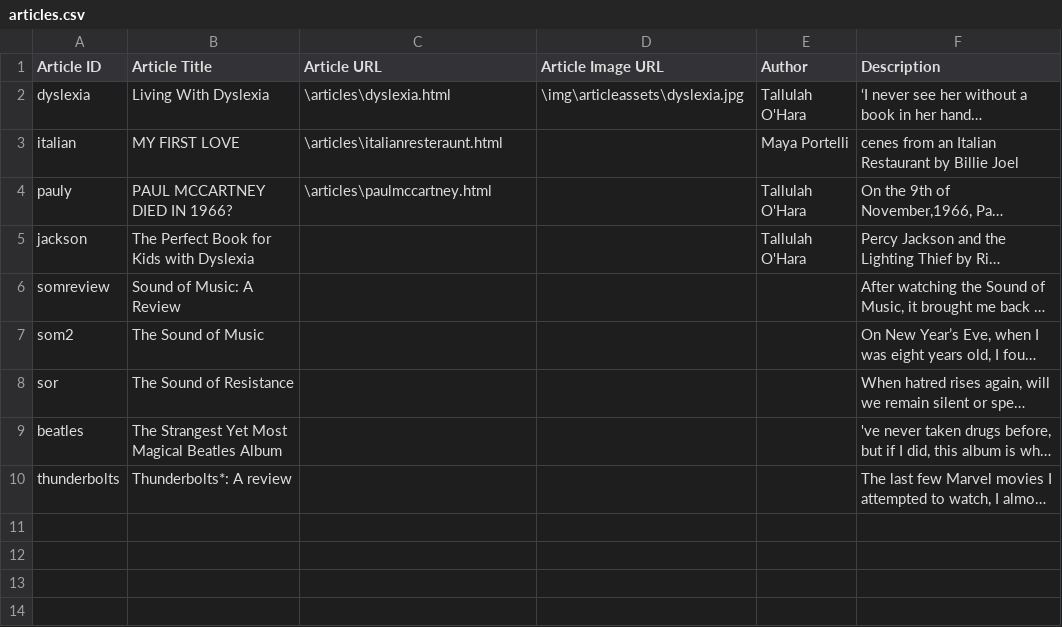
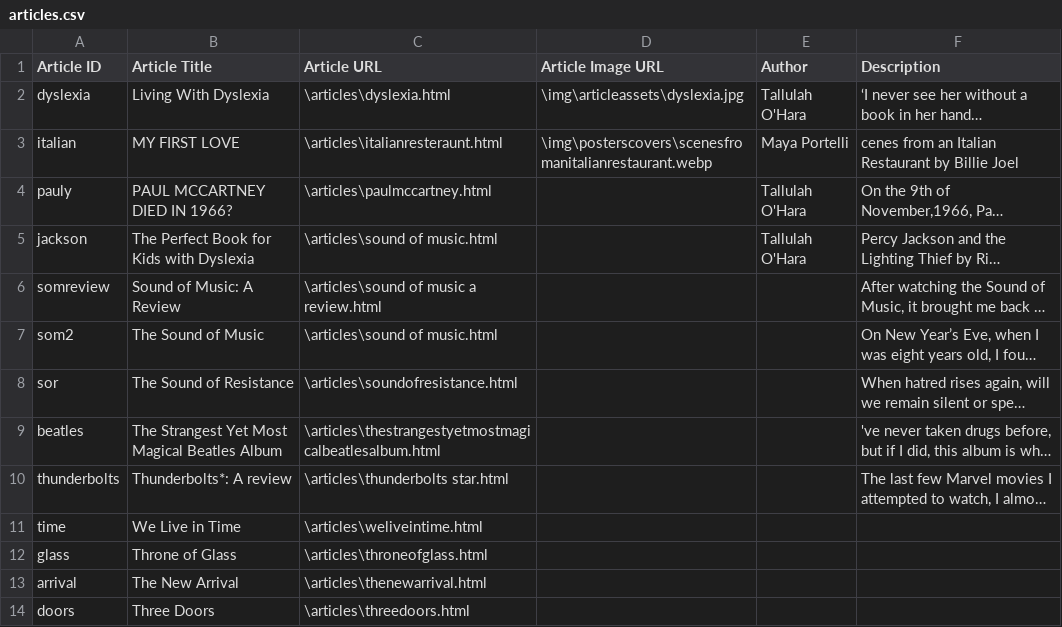
Before and after one commit to dcostaaj/DraftToPress, a CSV file: articles.csv, drawn as a sheet; long unchanged cells end in …; the diff names each change by its address in the sheet, - before the commit and + after, or states it on an @@ line.

Commit message:
added images and page tracker

```diff
--- a/articles.csv
+++ b/articles.csv
-D3 (Article Image URL): (empty)
+D3 (Article Image URL): \img\posterscovers\scenesfromanitalianrestaurant.webp
-C5 (Article URL): (empty)
+C5 (Article URL): \articles\sound of music.html
-C6 (Article URL): (empty)
+C6 (Article URL): \articles\sound of music a review.html
-C7 (Article URL): (empty)
+C7 (Article URL): \articles\sound of music.html
-C8 (Article URL): (empty)
+C8 (Article URL): \articles\soundofresistance.html
-C9 (Article URL): (empty)
+C9 (Article URL): \articles\thestrangestyetmostmagicalbeatlesalbum.html
-C10 (Article URL): (empty)
+C10 (Article URL): \articles\thunderbolts star.html
+row 11: time | We Live in Time | \articles\weliveintime.html
+row 12: glass | Throne of Glass | \articles\throneofglass.html
+row 13: arrival | The New Arrival | \articles\thenewarrival.html
+row 14: doors | Three Doors | \articles\threedoors.html
```
Also changed, not shown: 23 other files.
